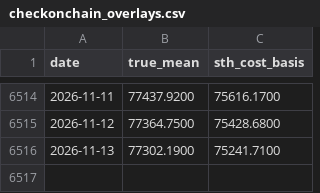
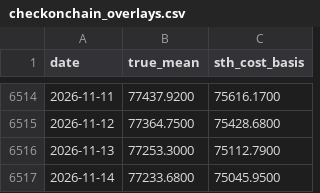
Before and after one commit to BigSky71/btc-thesis-feeds, a CSV file: checkonchain_overlays.csv, drawn as a sheet; only a part is shown, gaps mark what is left out.

Commit message:
chore: publish CheckOnChain overlays + bull_watch 2026-11-14

```diff
--- a/checkonchain_overlays.csv
+++ b/checkonchain_overlays.csv
@@ -6515,2 +6515,3 @@ date,true_mean,sth_cost_basis
 2026-11-12,77364.7500,75428.6800
-2026-11-13,77302.1900,75241.7100
+2026-11-13,77253.3000,75112.7900
+2026-11-14,77233.6800,75045.9500
```
Also changed, not shown: checkonchain_sth_true_mean.csv, 2 other files.
